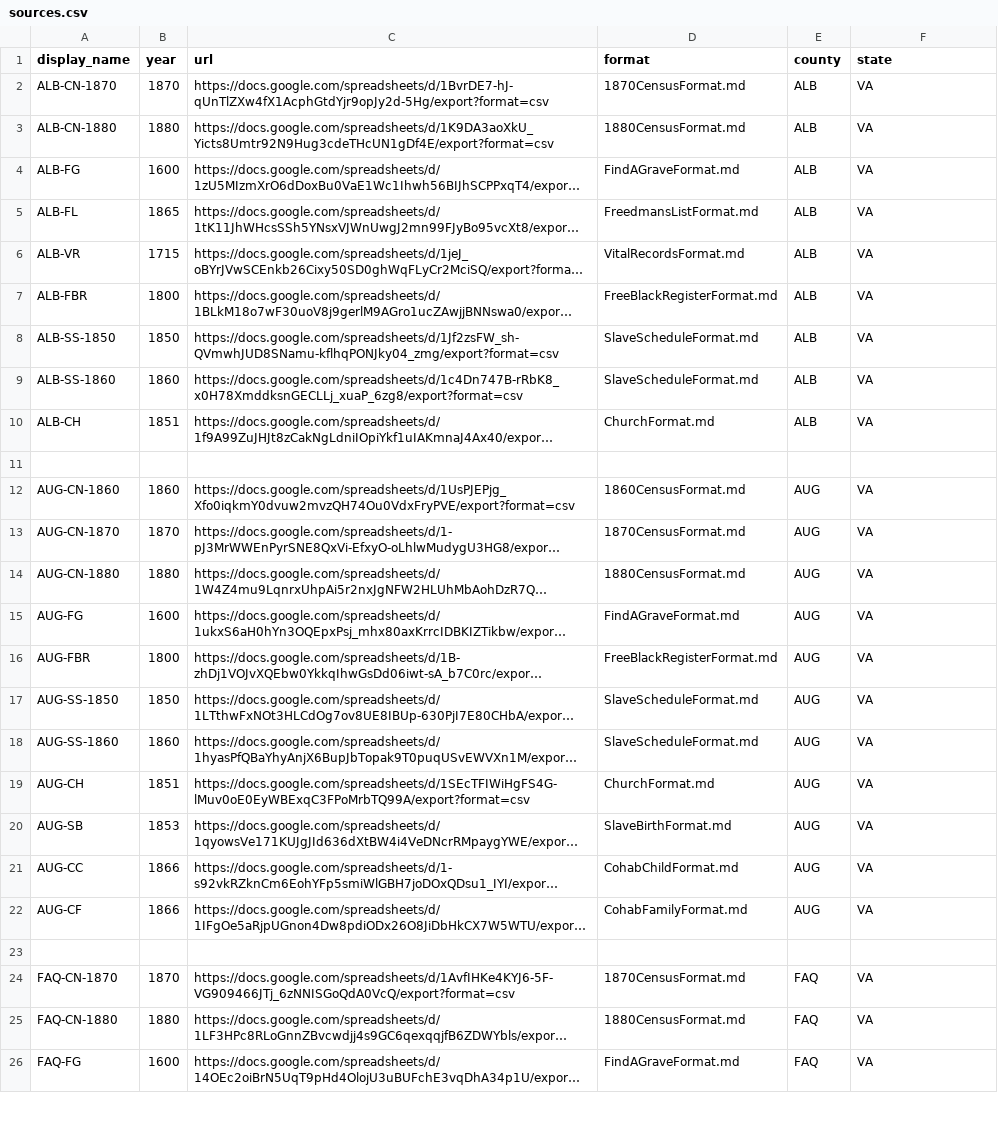
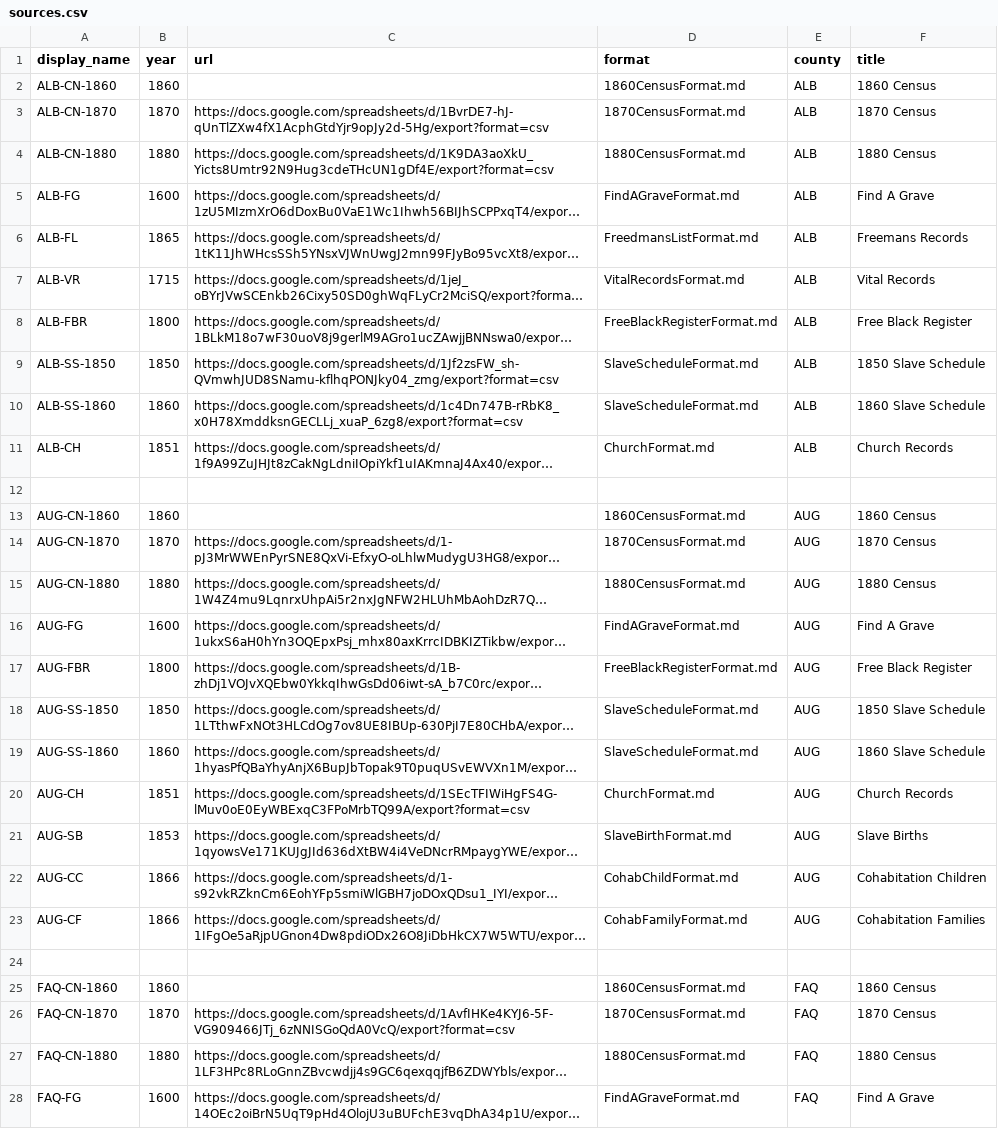
Before and after one commit to bferster/ingest, a CSV file: sources.csv, drawn as a sheet; only a part is shown; long unchanged cells end in …; addresses are those after the commit; the diff covers the shown part only; the diff names each change by its address in the sheet, - before the commit and + after, or states it on an @@ line.

Commit message:
feat: update server documentation, ensure stdin resume, and expand sources configuration with title metadata

```diff
--- a/sources.csv
+++ b/sources.csv
-F1: state
+F1: title
+row 2: ALB-CN-1860 | 1860 |  | 1860CensusFormat.md | ALB | 1860 Census
-F3 (title): VA
+F3 (title): 1870 Census
-F4 (title): VA
+F4 (title): 1880 Census
-F5 (title): VA
+F5 (title): Find A Grave
-F6 (title): VA
+F6 (title): Freemans Records
-F7 (title): VA
+F7 (title): Vital Records
-F8 (title): VA
+F8 (title): Free Black Register
-F9 (title): VA
+F9 (title): 1850 Slave Schedule
-F10 (title): VA
+F10 (title): 1860 Slave Schedule
-F11 (title): VA
+F11 (title): Church Records
-C13 (url): https://docs.google.com/spreadsheets/d/1UsPJEPjg_Xfo0iqkmY0dvuw2mvzQH74Ou0VdxFryPVE/export?format=csv
+C13 (url): (empty)
-F13 (title): VA
+F13 (title): 1860 Census
-F14 (title): VA
+F14 (title): 1870 Census
-F15 (title): VA
+F15 (title): 1880 Census
-F16 (title): VA
+F16 (title): Find A Grave
-F17 (title): VA
+F17 (title): Free Black Register
-F18 (title): VA
+F18 (title): 1850 Slave Schedule
-F19 (title): VA
+F19 (title): 1860 Slave Schedule
-F20 (title): VA
+F20 (title): Church Records
-F21 (title): VA
+F21 (title): Slave Births
-F22 (title): VA
+F22 (title): Cohabitation Children
-F23 (title): VA
+F23 (title): Cohabitation Families
+row 25: FAQ-CN-1860 | 1860 |  | 1860CensusFormat.md | FAQ | 1860 Census
-F26 (title): VA
+F26 (title): 1870 Census
-F27 (title): VA
+F27 (title): 1880 Census
-F28 (title): VA
+F28 (title): Find A Grave
```
Also changed, not shown: 10 edited cells elsewhere in this file, 2 other files.
